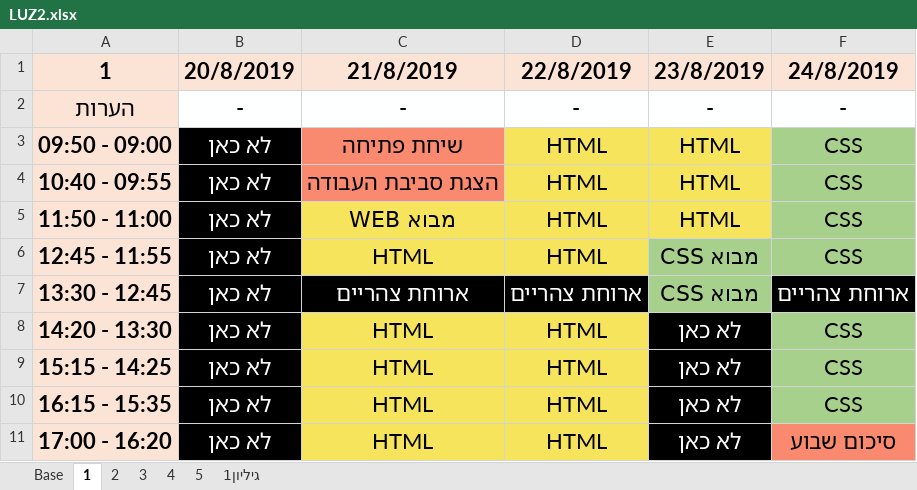
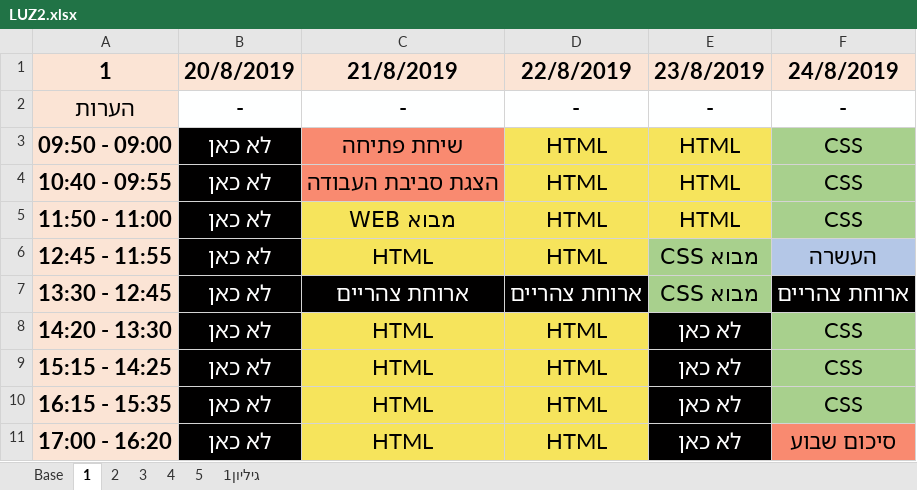
Before and after one commit to Ronso007/LUZ, an Excel workbook: LUZ2.xlsx, sheet 1, drawn as a sheet; values as stored, in another font and other column widths than the file's, no borders; the diff names each change by its address in the sheet, - before the commit and + after, or states it on an @@ line.

Commit message:
luz

```diff
--- a/LUZ2.xlsx (sheet 1)
+++ b/LUZ2.xlsx (sheet 1)
-F6 (24/8/2019): CSS
+F6 (24/8/2019): העשרה
-F6 fill: #A8D08D
+F6 fill: #B4C7E7
```
Also changed, not shown: sheet 2.
